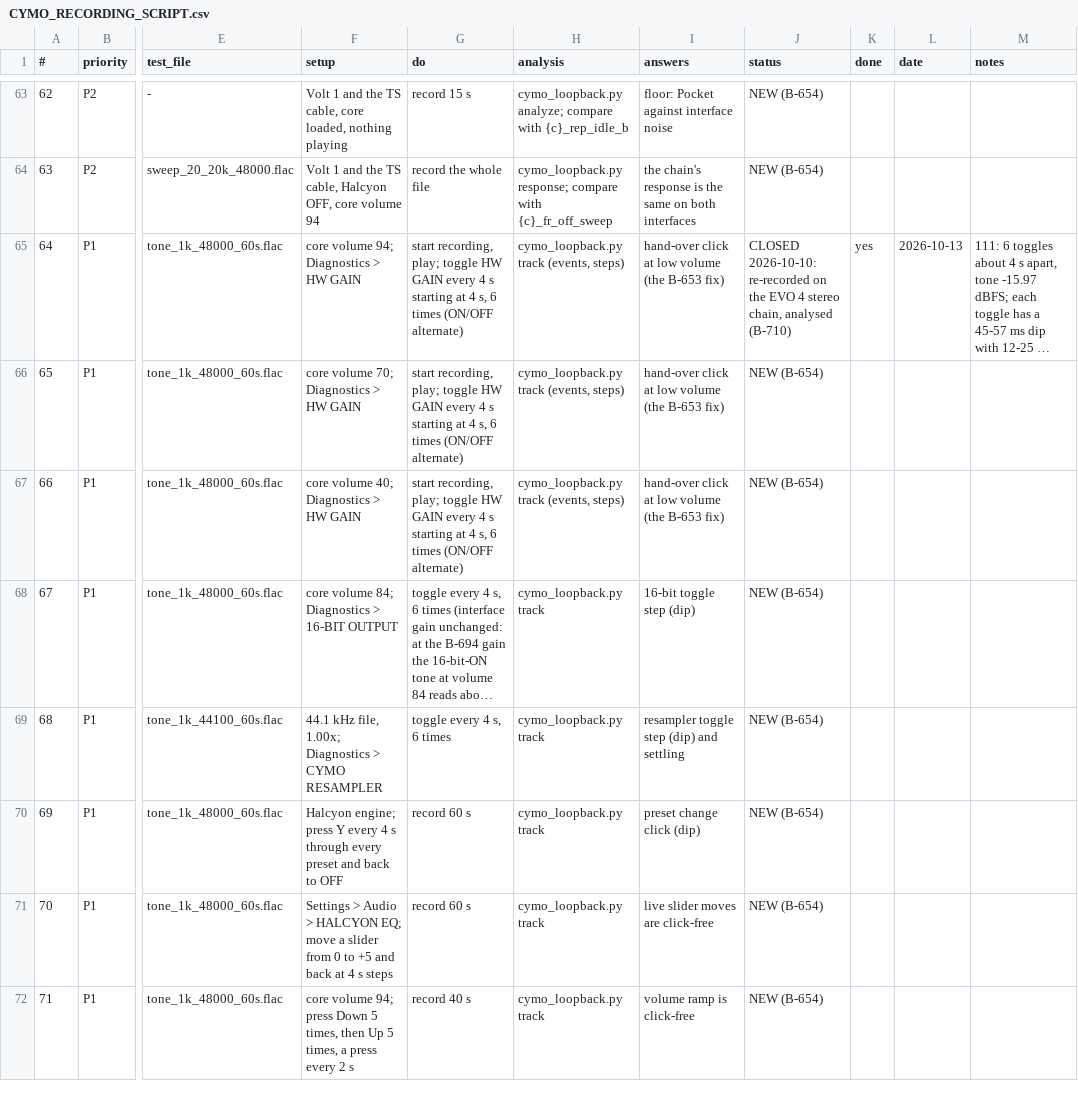
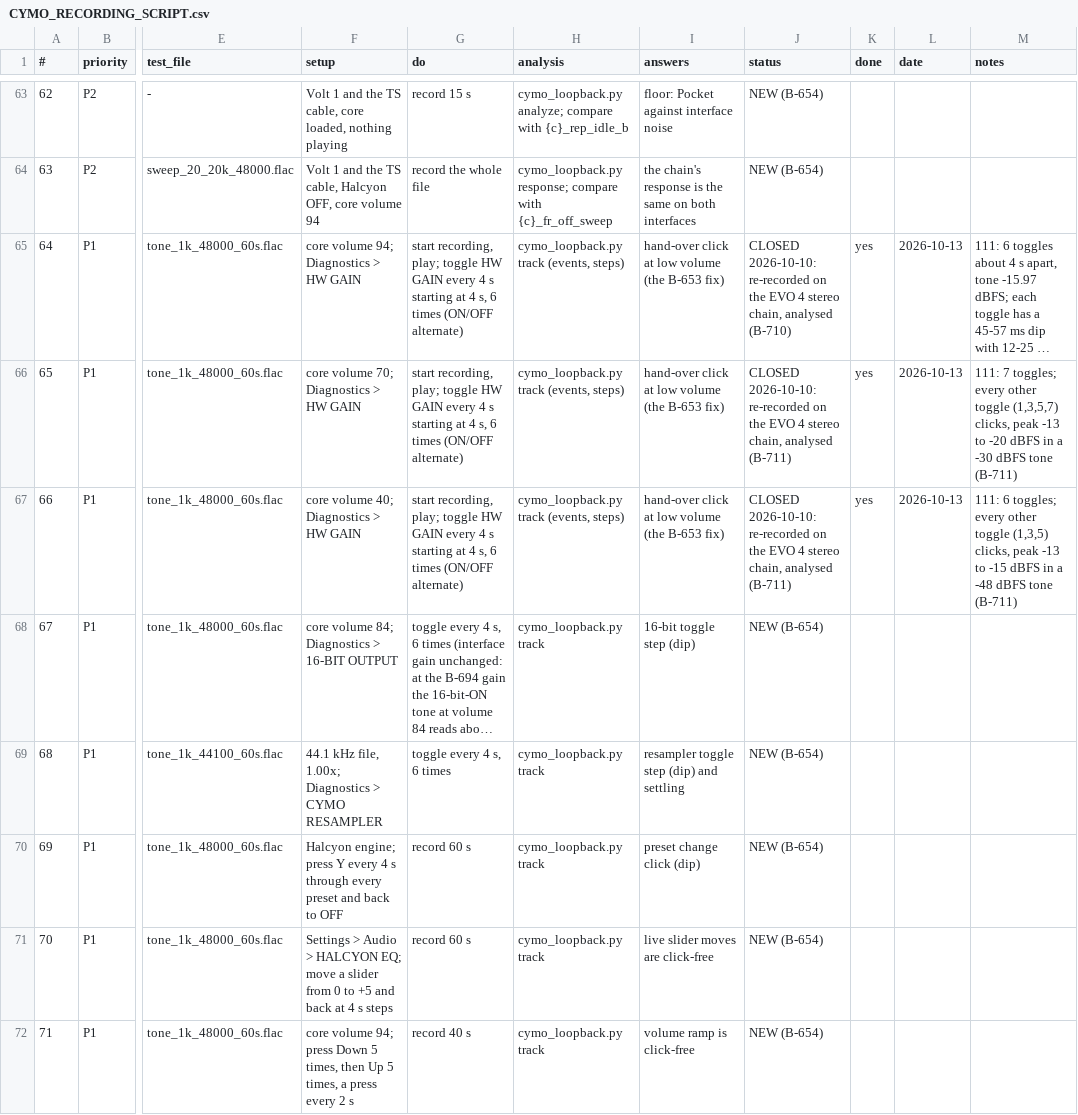
Before and after one commit to alfatreze/Tau-Alpha, a CSV file: docs/features/CYMO_RECORDING_SCRIPT.csv, drawn as a sheet; only a part is shown, gaps mark what is left out; long unchanged cells end in …; the diff names each change by its address in the sheet, - before the commit and + after, or states it on an @@ line.

```diff
--- a/docs/features/CYMO_RECORDING_SCRIPT.csv
+++ b/docs/features/CYMO_RECORDING_SCRIPT.csv
-J66:J67 (status): NEW (B-654)
+J66:J67 (status): CLOSED 2026-10-10: re-recorded on the EVO 4 stereo chain, analysed (B-711)
-K66:K67 (done): (empty)
+K66:K67 (done): yes
-L66:L67 (date): (empty)
+L66:L67 (date): 2026-10-13
-M66 (notes): (empty)
+M66 (notes): 111: 7 toggles; every other toggle (1,3,5,7) clicks, peak -13 to -20 dBFS in a -30 dBFS tone (B-711)
-M67 (notes): (empty)
+M67 (notes): 111: 6 toggles; every other toggle (1,3,5) clicks, peak -13 to -15 dBFS in a -48 dBFS tone (B-711)
```
Also changed, not shown: 4 other files.
